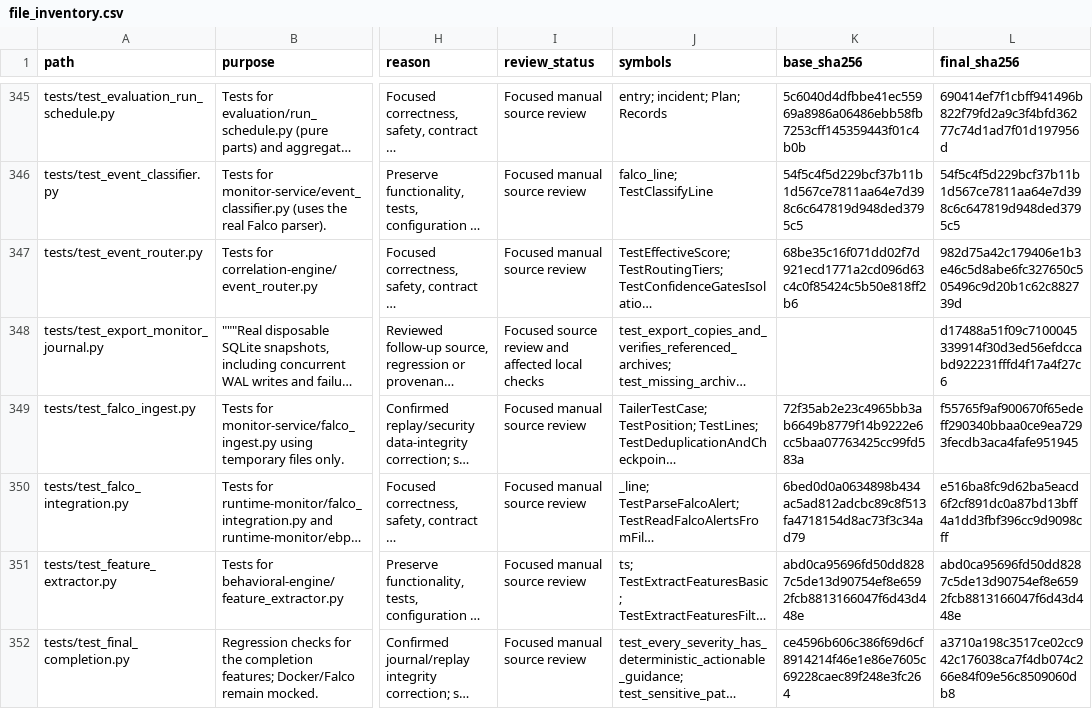
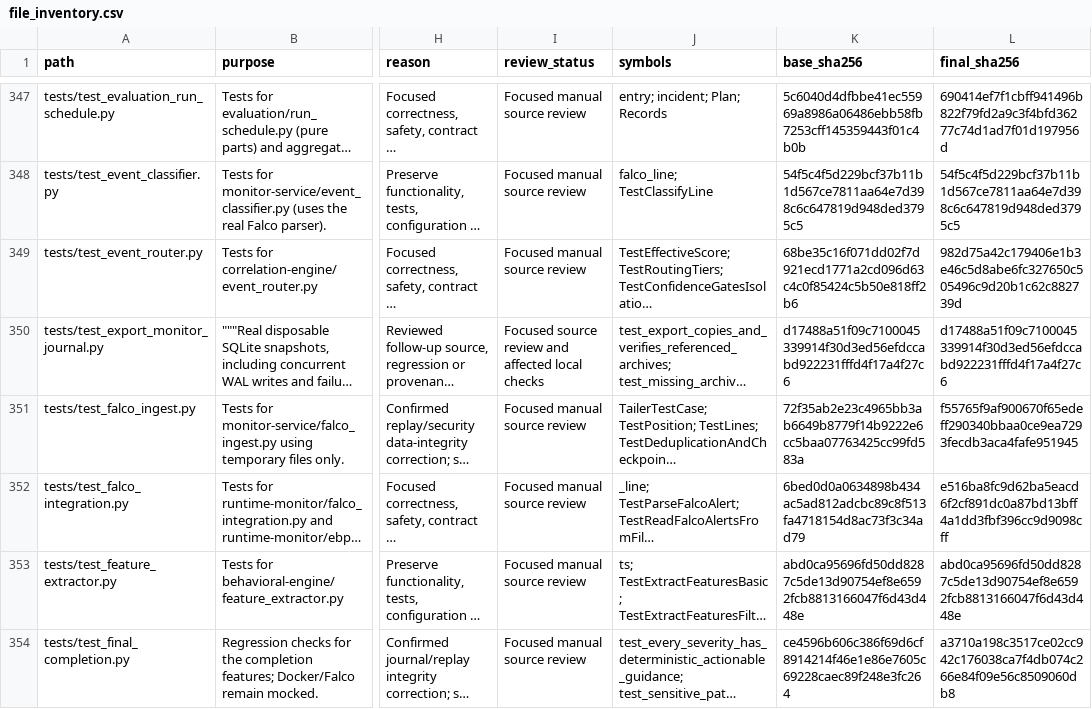
Before and after one commit to guna-hash/selfsentry, a CSV file: docs/repository-audit/file_inventory.csv, drawn as a sheet; only a part is shown, gaps mark what is left out; long unchanged cells end in …; addresses are those after the commit; the diff covers the shown part only; the diff names each change by its address in the sheet, - before the commit and + after, or states it on an @@ line.

```diff
--- a/docs/repository-audit/file_inventory.csv
+++ b/docs/repository-audit/file_inventory.csv
-K350 (base_sha256): (empty)
+K350 (base_sha256): d17488a51f09c7100045339914f30d3ed56efdccabd922231fffd4f17a4f27c6
```
Also changed, not shown: 3 added rows and 39 edited cells elsewhere in this file, 9 other files.
